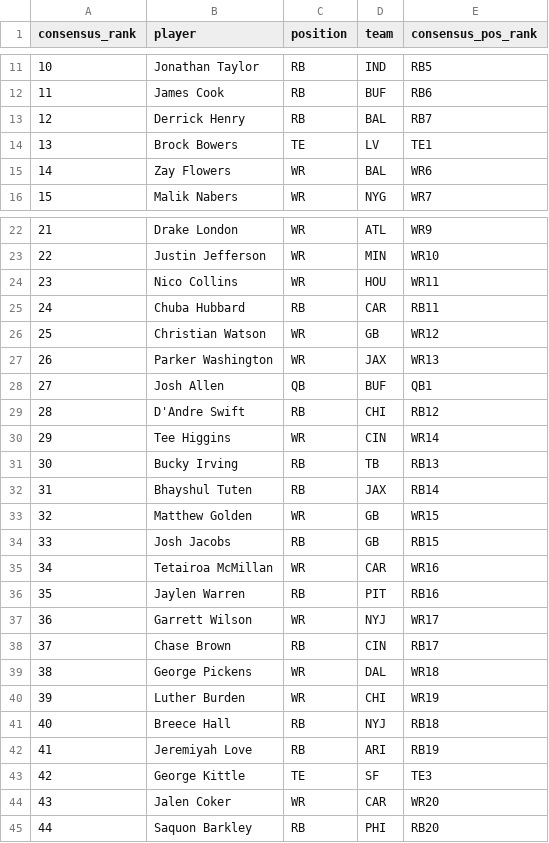
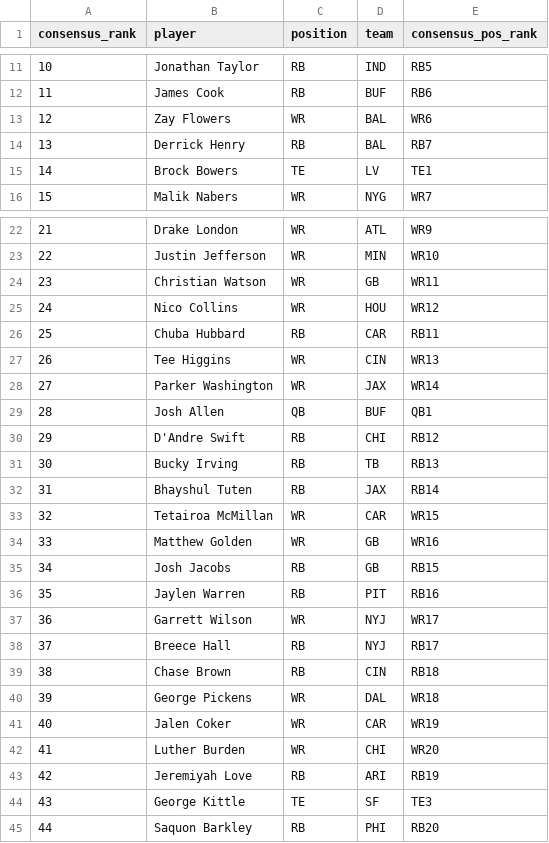
Before and after one commit to dylanlee21/Fantasy-Edge, a CSV file: data/2026/flock_live_rankings.csv, drawn as a sheet; only a part is shown, gaps mark what is left out; removed rows and columns are numbered as before the commit, all else as after; the diff names each change by its address in the sheet, - before the commit and + after, or states it on an @@ line.

Commit message:
Reorder live rankings: Flowers, Watson, Higgins, McMillan, Hall, Coker

```diff
--- a/data/2026/flock_live_rankings.csv
+++ b/data/2026/flock_live_rankings.csv
@@ row 15 moved to row 13: 12 @@
@@ column A (consensus_rank) renumbered between rows 14 and 44 @@
+row 24: 23 | Christian Watson | WR | GB | WR11
-E25 (consensus_pos_rank): WR11
+E25 (consensus_pos_rank): WR12
-row 26: 25 | Christian Watson | WR | GB | WR12
+row 27: 26 | Tee Higgins | WR | CIN | WR13
-E28 (consensus_pos_rank): WR13
+E28 (consensus_pos_rank): WR14
-row 30: 29 | Tee Higgins | WR | CIN | WR14
+row 33: 32 | Tetairoa McMillan | WR | CAR | WR15
-E34 (consensus_pos_rank): WR15
+E34 (consensus_pos_rank): WR16
-row 35: 34 | Tetairoa McMillan | WR | CAR | WR16
+row 38: 37 | Breece Hall | RB | NYJ | RB17
-E39 (consensus_pos_rank): RB17
+E39 (consensus_pos_rank): RB18
+row 41: 40 | Jalen Coker | WR | CAR | WR19
-E42 (consensus_pos_rank): WR19
+E42 (consensus_pos_rank): WR20
-row 41: 40 | Breece Hall | RB | NYJ | RB18
-row 44: 43 | Jalen Coker | WR | CAR | WR20
```
